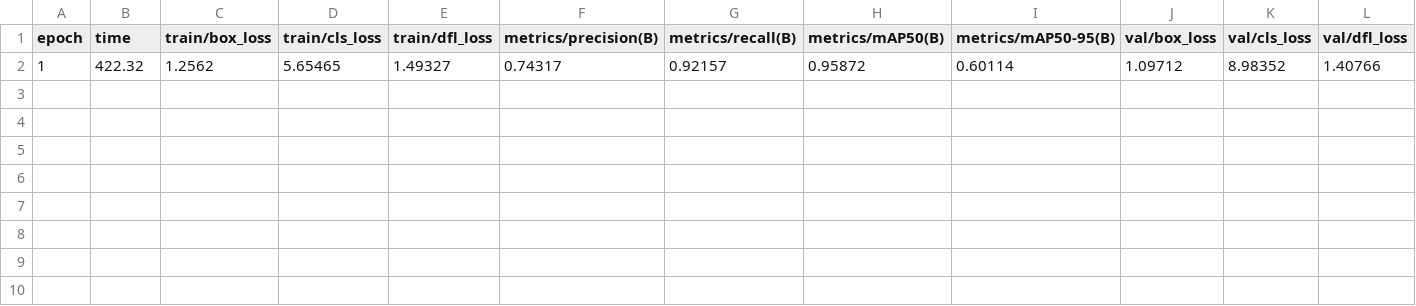
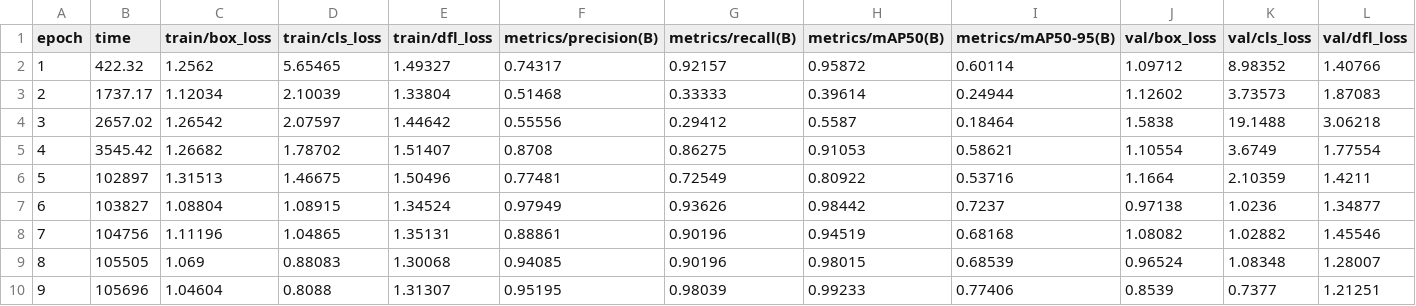
Before and after one commit to kholilullahhhh/facerecogetion_yoloV8andFaceNet, a CSV file: ai-service/training_runs/yolo_20261122_215547/run/results.csv, drawn as a sheet; only a part is shown; rows hold the shown columns only; the diff names each change by its address in the sheet, - before the commit and + after, or states it on an @@ line.

```diff
--- a/ai-service/training_runs/yolo_20261122_215547/run/results.csv
+++ b/ai-service/training_runs/yolo_20261122_215547/run/results.csv
+row 3: 2 | 1737.17 | 1.12034 | 2.10039 | 1.33804 | 0.51468 | 0.33333 | 0.39614 | 0.24944 | 1.12602 | 3.73573 | 1.87083
+row 4: 3 | 2657.02 | 1.26542 | 2.07597 | 1.44642 | 0.55556 | 0.29412 | 0.5587 | 0.18464 | 1.5838 | 19.1488 | 3.06218
+row 5: 4 | 3545.42 | 1.26682 | 1.78702 | 1.51407 | 0.8708 | 0.86275 | 0.91053 | 0.58621 | 1.10554 | 3.6749 | 1.77554
+row 6: 5 | 102897 | 1.31513 | 1.46675 | 1.50496 | 0.77481 | 0.72549 | 0.80922 | 0.53716 | 1.1664 | 2.10359 | 1.4211
+row 7: 6 | 103827 | 1.08804 | 1.08915 | 1.34524 | 0.97949 | 0.93626 | 0.98442 | 0.7237 | 0.97138 | 1.0236 | 1.34877
+row 8: 7 | 104756 | 1.11196 | 1.04865 | 1.35131 | 0.88861 | 0.90196 | 0.94519 | 0.68168 | 1.08082 | 1.02882 | 1.45546
+row 9: 8 | 105505 | 1.069 | 0.88083 | 1.30068 | 0.94085 | 0.90196 | 0.98015 | 0.68539 | 0.96524 | 1.08348 | 1.28007
+row 10: 9 | 105696 | 1.04604 | 0.8088 | 1.31307 | 0.95195 | 0.98039 | 0.99233 | 0.77406 | 0.8539 | 0.7377 | 1.21251
```
Also changed, not shown: 5 other files.
